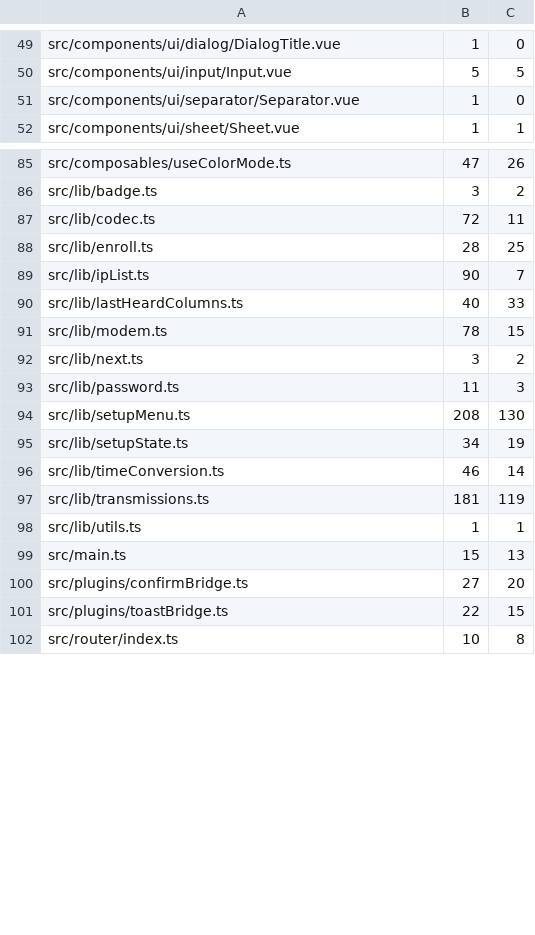
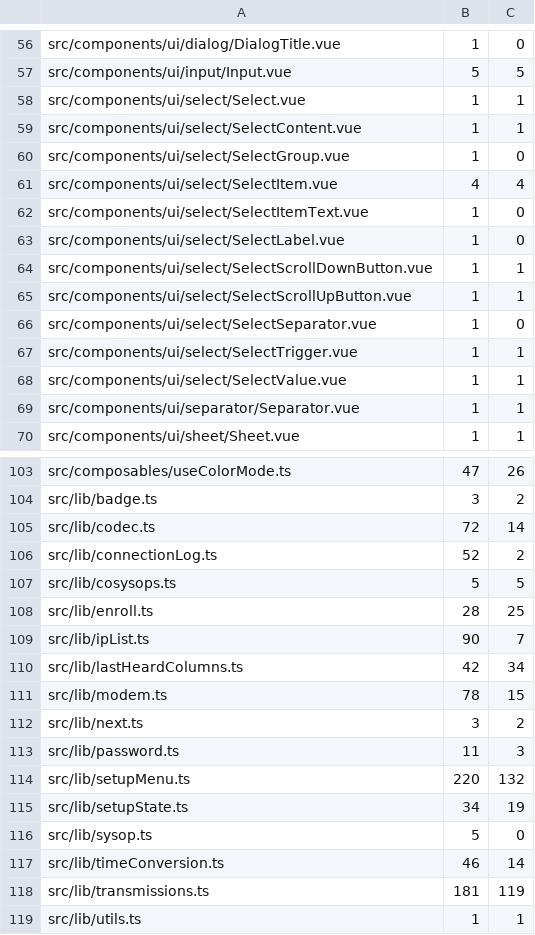
Before and after one commit to USA-RedDragon/DMRHub, a TSV file: .github/coverage-baseline-frontend.tsv, drawn as a sheet; only a part is shown, gaps mark what is left out; the shorter side is filled out with more unchanged rows; the diff covers the shown part only.

```diff
--- a/.github/coverage-baseline-frontend.tsv
+++ b/.github/coverage-baseline-frontend.tsv
@@ -50,3 +57,14 @@ src/components/ui/dialog/DialogTitle.vue	1	0
 src/components/ui/input/Input.vue	5	5
-src/components/ui/separator/Separator.vue	1	0
+src/components/ui/select/Select.vue	1	1
+src/components/ui/select/SelectContent.vue	1	1
+src/components/ui/select/SelectGroup.vue	1	0
+src/components/ui/select/SelectItem.vue	4	4
+src/components/ui/select/SelectItemText.vue	1	0
+src/components/ui/select/SelectLabel.vue	1	0
+src/components/ui/select/SelectScrollDownButton.vue	1	1
+src/components/ui/select/SelectScrollUpButton.vue	1	1
+src/components/ui/select/SelectSeparator.vue	1	0
+src/components/ui/select/SelectTrigger.vue	1	1
+src/components/ui/select/SelectValue.vue	1	1
+src/components/ui/separator/Separator.vue	1	1
 src/components/ui/sheet/Sheet.vue	1	1
@@ -86,6 +104,8 @@ src/composables/useColorMode.ts	47	26
 src/lib/badge.ts	3	2
-src/lib/codec.ts	72	11
+src/lib/codec.ts	72	14
+src/lib/connectionLog.ts	52	2
+src/lib/cosysops.ts	5	5
 src/lib/enroll.ts	28	25
 src/lib/ipList.ts	90	7
-src/lib/lastHeardColumns.ts	40	33
+src/lib/lastHeardColumns.ts	42	34
 src/lib/modem.ts	78	15
@@ -93,4 +113,5 @@ src/lib/next.ts	3	2
 src/lib/password.ts	11	3
-src/lib/setupMenu.ts	208	130
+src/lib/setupMenu.ts	220	132
 src/lib/setupState.ts	34	19
+src/lib/sysop.ts	5	0
 src/lib/timeConversion.ts	46	14
```
Also changed, not shown: 10 added rows and 11 edited cells elsewhere in this file, 1 other file.
